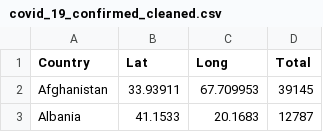
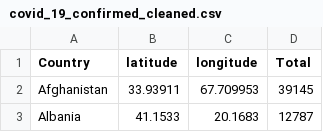
Before and after one commit to theshahmirali/FIT3179, a CSV file: Assignment/data/covid_19_confirmed_cleaned.csv, drawn as a sheet; only a part is shown.

Commit message:
Add files via upload

```diff
--- a/Assignment/data/covid_19_confirmed_cleaned.csv
+++ b/Assignment/data/covid_19_confirmed_cleaned.csv
@@ -1,2 +1,2 @@
-Country,Lat,Long,Total
+Country,latitude,longitude,Total
 Afghanistan,33.93911,67.709953,39145
```
